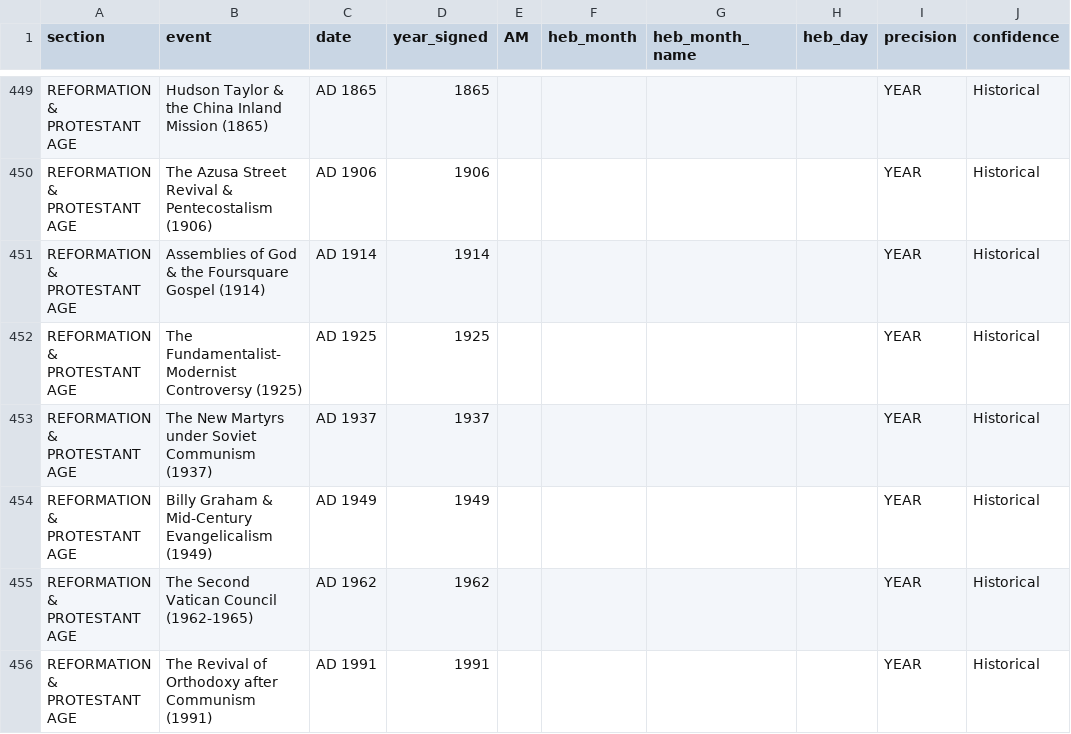
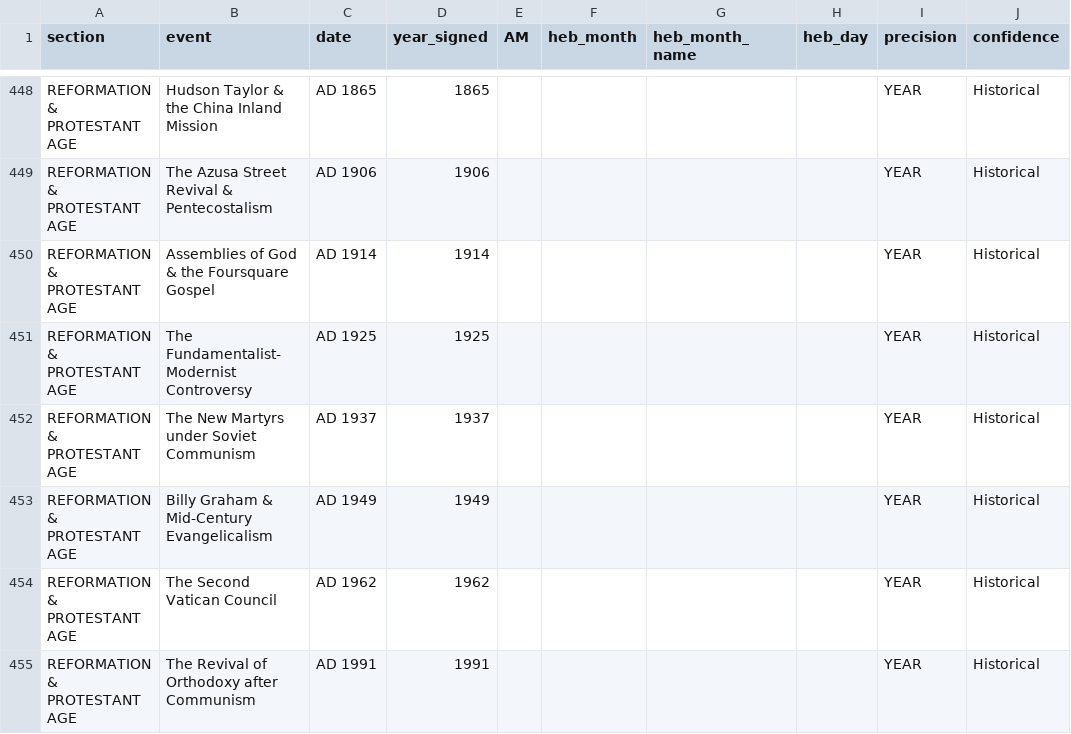
Before and after one commit to anon-r-7/hebrew-calendar, a CSV file: packages/ui/timeline/events.csv, drawn as a sheet; only a part is shown, gaps mark what is left out; addresses are those after the commit; the diff covers the shown part only; the diff names each change by its address in the sheet, - before the commit and + after, or states it on an @@ line.

```diff
--- a/packages/ui/timeline/events.csv
+++ b/packages/ui/timeline/events.csv
-B448 (event): Hudson Taylor & the China Inland Mission (1865)
+B448 (event): Hudson Taylor & the China Inland Mission
-B449 (event): The Azusa Street Revival & Pentecostalism (1906)
+B449 (event): The Azusa Street Revival & Pentecostalism
-B450 (event): Assemblies of God & the Foursquare Gospel (1914)
+B450 (event): Assemblies of God & the Foursquare Gospel
-B451 (event): The Fundamentalist-Modernist Controversy (1925)
+B451 (event): The Fundamentalist-Modernist Controversy
-B452 (event): The New Martyrs under Soviet Communism (1937)
+B452 (event): The New Martyrs under Soviet Communism
-B453 (event): Billy Graham & Mid-Century Evangelicalism (1949)
+B453 (event): Billy Graham & Mid-Century Evangelicalism
-B454 (event): The Second Vatican Council (1962-1965)
+B454 (event): The Second Vatican Council
-B455 (event): The Revival of Orthodoxy after Communism (1991)
+B455 (event): The Revival of Orthodoxy after Communism
```
Also changed, not shown: 7 added rows, 1 removed row and 74 edited cells elsewhere in this file, 1 other file.
